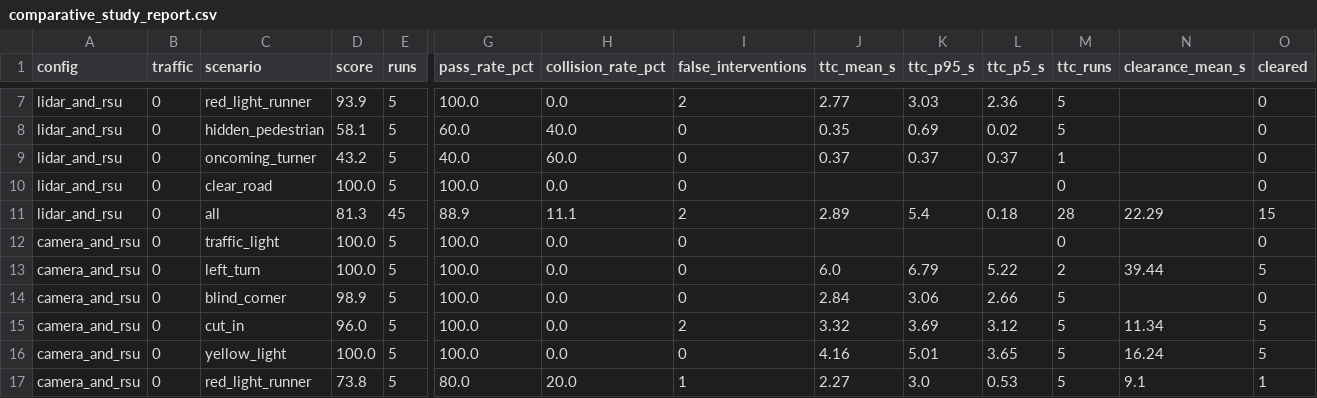
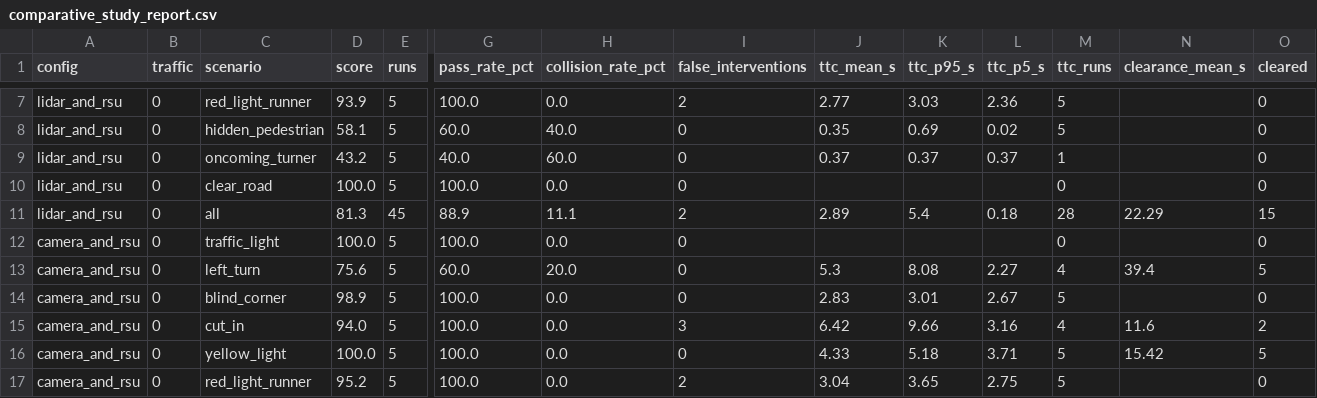
Before and after one commit to JaceMonforton/Intersection-Digital-Twin-2027, a CSV file: docs/results/comparative_study_report.csv, drawn as a sheet; only a part is shown, gaps mark what is left out; the diff covers the shown part only; the diff names each change by its address in the sheet, - before the commit and + after, or states it on an @@ line.

```diff
--- a/docs/results/comparative_study_report.csv
+++ b/docs/results/comparative_study_report.csv
-D13 (score): 100.0
+D13 (score): 75.6
-G13 (pass_rate_pct): 100.0
+G13 (pass_rate_pct): 60.0
-H13 (collision_rate_pct): 0.0
+H13 (collision_rate_pct): 20.0
-J13 (ttc_mean_s): 6.0
+J13 (ttc_mean_s): 5.3
-K13 (ttc_p95_s): 6.79
+K13 (ttc_p95_s): 8.08
-L13 (ttc_p5_s): 5.22
+L13 (ttc_p5_s): 2.27
-M13 (ttc_runs): 2
+M13 (ttc_runs): 4
-N13 (clearance_mean_s): 39.44
+N13 (clearance_mean_s): 39.4
-J14 (ttc_mean_s): 2.84
+J14 (ttc_mean_s): 2.83
-K14 (ttc_p95_s): 3.06
+K14 (ttc_p95_s): 3.01
-L14 (ttc_p5_s): 2.66
+L14 (ttc_p5_s): 2.67
-D15 (score): 96.0
+D15 (score): 94.0
-I15 (false_interventions): 2
+I15 (false_interventions): 3
-J15 (ttc_mean_s): 3.32
+J15 (ttc_mean_s): 6.42
-K15 (ttc_p95_s): 3.69
+K15 (ttc_p95_s): 9.66
-L15 (ttc_p5_s): 3.12
+L15 (ttc_p5_s): 3.16
-M15 (ttc_runs): 5
+M15 (ttc_runs): 4
-N15 (clearance_mean_s): 11.34
+N15 (clearance_mean_s): 11.6
-O15 (cleared): 5
+O15 (cleared): 2
-J16 (ttc_mean_s): 4.16
+J16 (ttc_mean_s): 4.33
-K16 (ttc_p95_s): 5.01
+K16 (ttc_p95_s): 5.18
-L16 (ttc_p5_s): 3.65
+L16 (ttc_p5_s): 3.71
-N16 (clearance_mean_s): 16.24
+N16 (clearance_mean_s): 15.42
-D17 (score): 73.8
+D17 (score): 95.2
-G17 (pass_rate_pct): 80.0
+G17 (pass_rate_pct): 100.0
-H17 (collision_rate_pct): 20.0
+H17 (collision_rate_pct): 0.0
-I17 (false_interventions): 1
+I17 (false_interventions): 2
-J17 (ttc_mean_s): 2.27
+J17 (ttc_mean_s): 3.04
-K17 (ttc_p95_s): 3.0
+K17 (ttc_p95_s): 3.65
-L17 (ttc_p5_s): 0.53
+L17 (ttc_p5_s): 2.75
-N17 (clearance_mean_s): 9.1
+N17 (clearance_mean_s): (empty)
-O17 (cleared): 1
+O17 (cleared): 0
```
Also changed, not shown: 94 edited cells elsewhere in this file, 21 other files.
